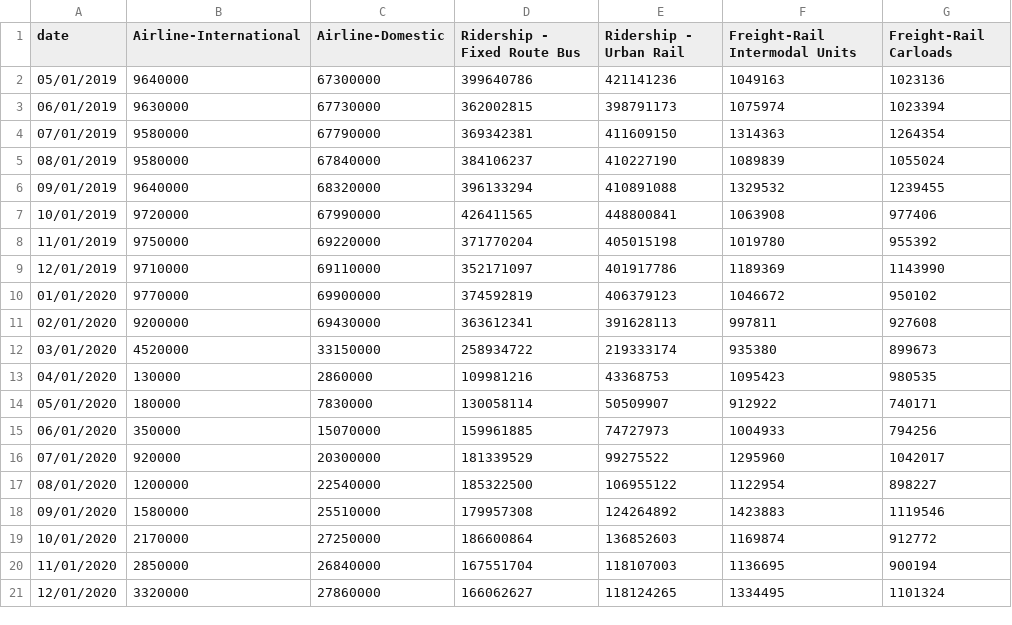
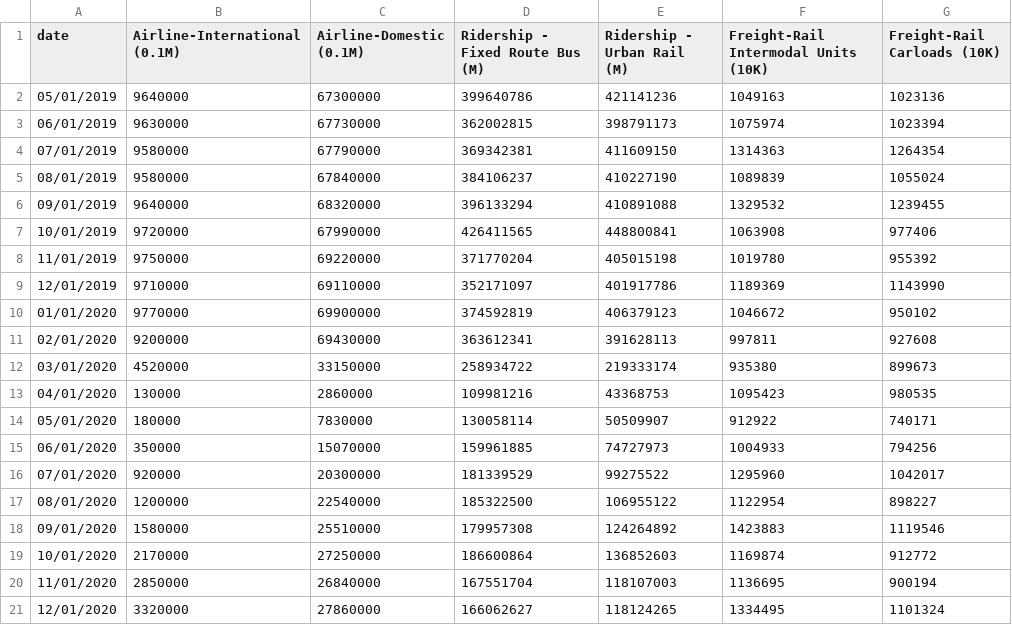
Before and after one commit to ConnieeeeeLIU/TransportationDuirngPandemic, a CSV file: data/clean/monthly_stats.csv, drawn as a sheet.

```diff
--- a/data/clean/monthly_stats.csv
+++ b/data/clean/monthly_stats.csv
@@ -1,2 +1,2 @@
-date,Airline-International,Airline-Domestic,Ridership - Fixed Route Bus,Ridership - Urban Rail,Freight-Rail Intermodal Units,Freight-Rail Carloads
+date,Airline-International (0.1M),Airline-Domestic (0.1M),Ridership - Fixed Route Bus (M),Ridership - Urban Rail (M),Freight-Rail Intermodal Units (10K),Freight-Rail Carloads (10K)
 05/01/2019,9640000,67300000,399640786,421141236,1049163,1023136
```
Also changed, not shown: data/clean/monthly_stats_d3.csv.
